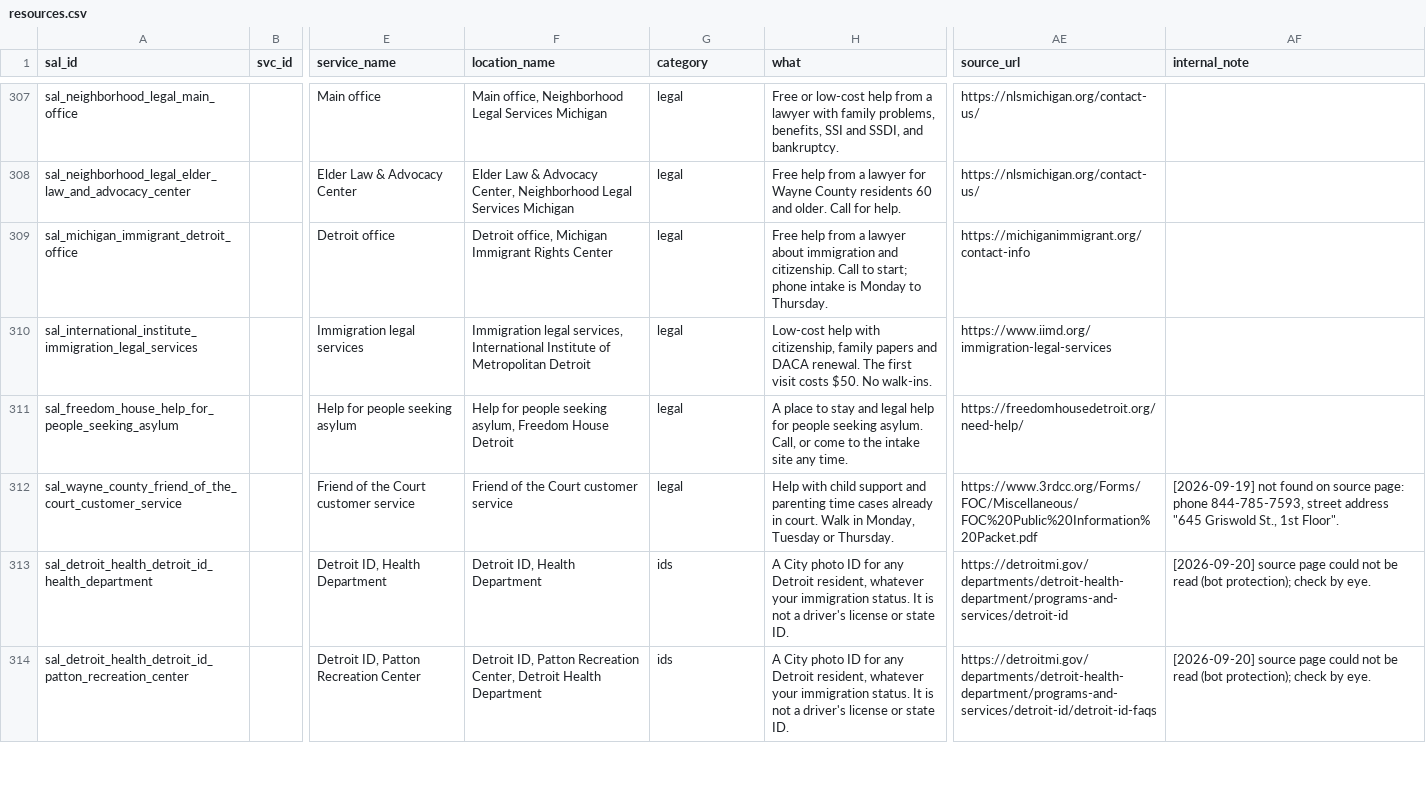
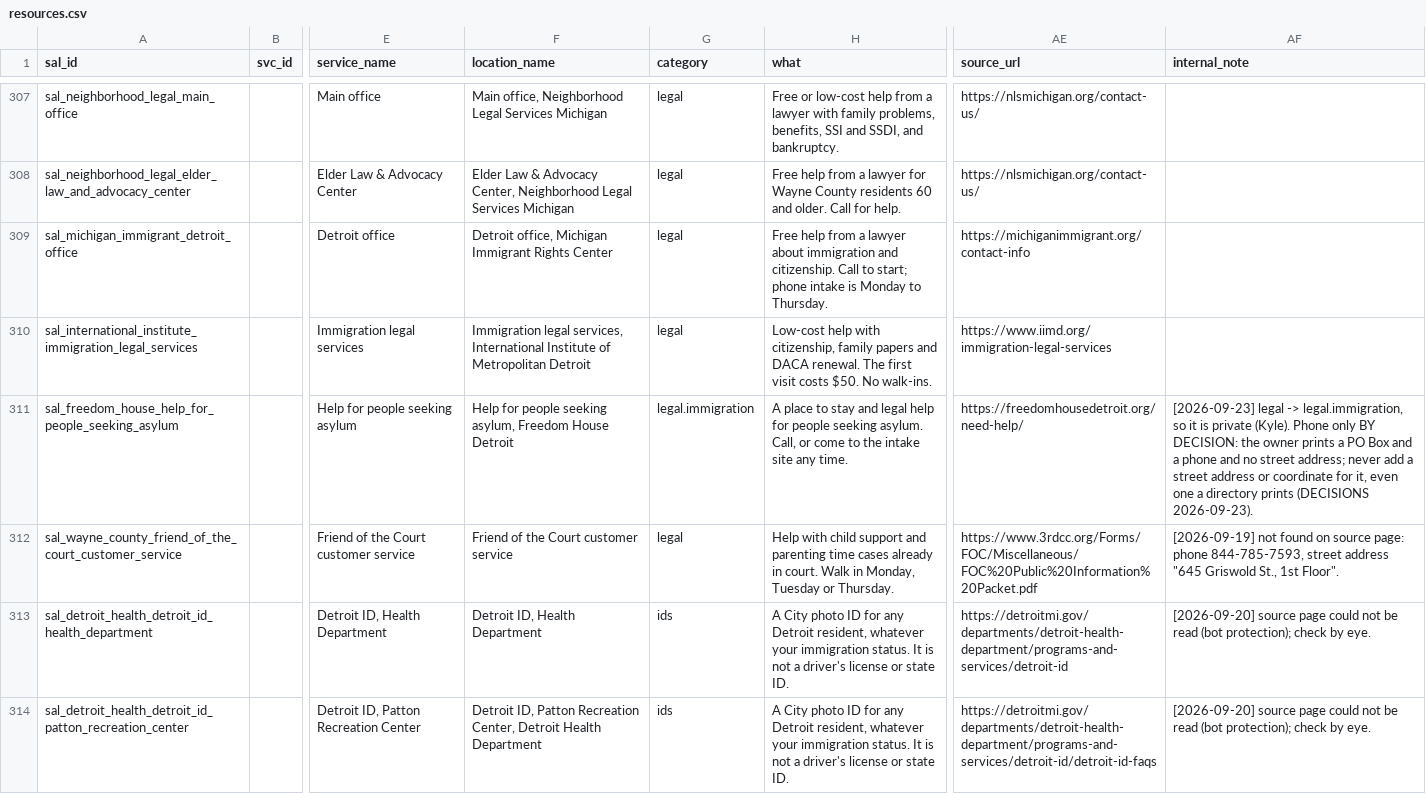
Before and after one commit to kp2485/313-help, a CSV file: data/seed/resources.csv, drawn as a sheet; only a part is shown, gaps mark what is left out; the diff names each change by its address in the sheet, - before the commit and + after, or states it on an @@ line.

```diff
--- a/data/seed/resources.csv
+++ b/data/seed/resources.csv
-G311 (category): legal
+G311 (category): legal.immigration
-AF311 (internal_note): (empty)
+AF311 (internal_note): [2026-09-23] legal -> legal.immigration, so it is private (Kyle). Phone only BY DECISION: the owner prints a PO Box and a phone and no street address; never add a street address or coordinate for it, even one a directory prints (DECISIONS 2026-09-23).
```
Also changed, not shown: data/seed/to-verify.csv, 1 other file.
